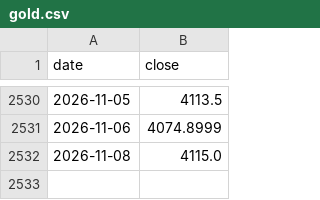
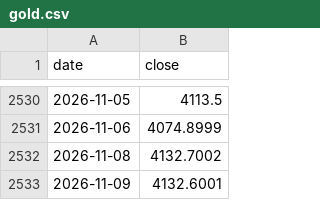
Before and after one commit to Sravankumartangudu/dharalu, a CSV file: data/metals/gold.csv, drawn as a sheet; only a part is shown, gaps mark what is left out.

Commit message:
data: 2026-11-09 10:46 IST - gold new day 2026-11-09; silver new day 2026-11-09; platinum new day 2026-11-09

```diff
--- a/data/metals/gold.csv
+++ b/data/metals/gold.csv
@@ -2531,2 +2531,3 @@ date,close
 2026-11-06,4074.8999
-2026-11-08,4115.0
+2026-11-08,4132.7002
+2026-11-09,4132.6001
```
Also changed, not shown: data/metals/platinum.csv, data/metals/silver.csv, 15 other files.
